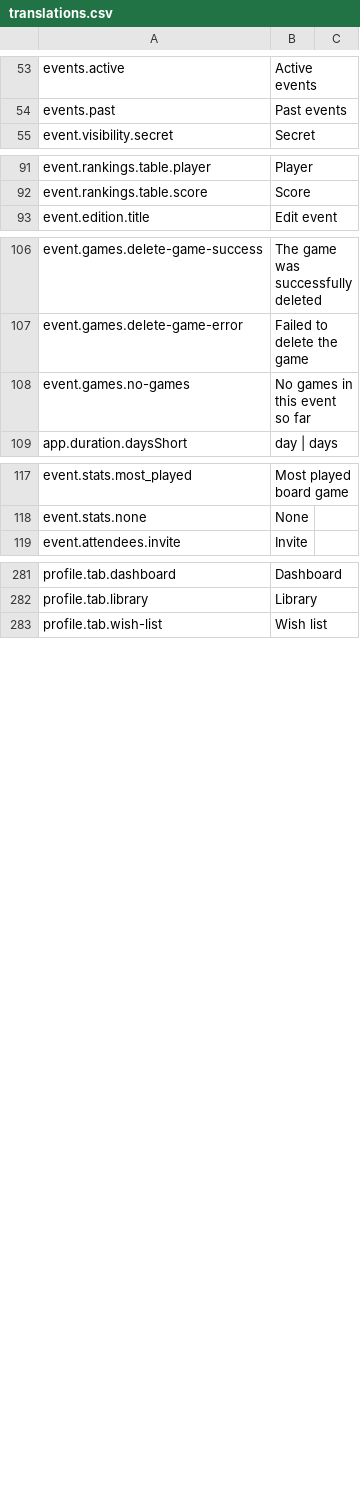
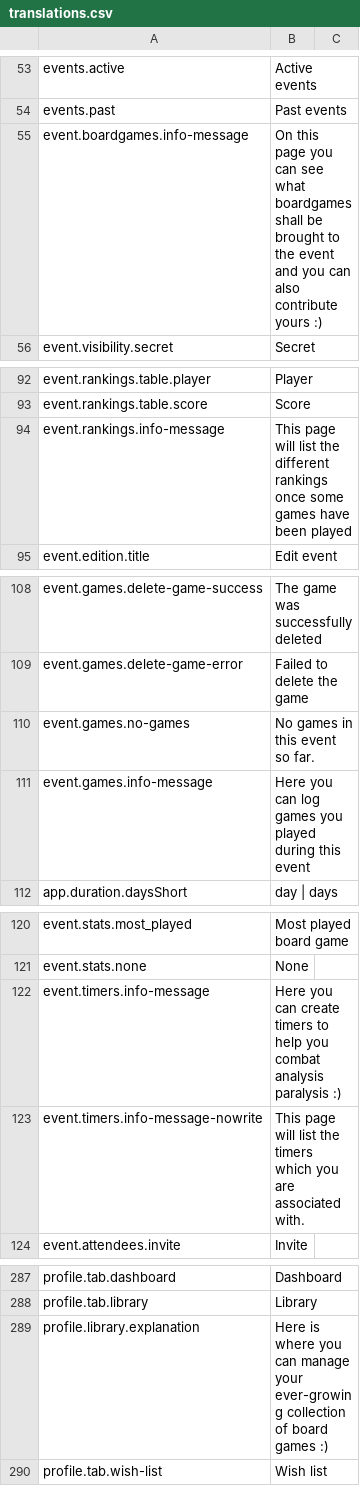
Before and after one commit to BGWE/BoardgameWE-UI, a CSV file: boardgame-ui/src/locales/translations.csv, drawn as a sheet; only a part is shown, gaps mark what is left out; the diff covers the shown part only.

Commit message:
Added infoboxes to the empty states (BGWE/BoardgameWE#227)

```diff
--- a/boardgame-ui/src/locales/translations.csv
+++ b/boardgame-ui/src/locales/translations.csv
@@ -54,2 +54,3 @@ events.active,Active events,
 events.past,Past events,
+event.boardgames.info-message,On this page you can see what boardgames shall be brought to the event and you can also contribute yours :),
 event.visibility.secret,Secret,
@@ -92,2 +93,3 @@ event.rankings.table.player,Player
 event.rankings.table.score,Score,
+event.rankings.info-message,This page will list the different rankings once some games have been played,
 event.edition.title,Edit event,
@@ -107,3 +109,4 @@ event.games.delete-game-success,The game was successfully deleted,
 event.games.delete-game-error,Failed to delete the game,
-event.games.no-games,No games in this event so far,
+event.games.no-games,No games in this event so far.,
+event.games.info-message,Here you can log games you played during this event,
 app.duration.daysShort,day | days,
@@ -118,2 +121,4 @@ event.stats.most_played,Most played board game,
 event.stats.none,None,
+event.timers.info-message,Here you can create timers to help you combat analysis paralysis :),
+event.timers.info-message-nowrite,This page will list the timers which you are associated with.,
 event.attendees.invite,Invite,
@@ -282,2 +288,3 @@ profile.tab.dashboard,Dashboard,
 profile.tab.library,Library,
+profile.library.explanation,Here is where you can manage your ever-growing collection of board games :),
 profile.tab.wish-list,Wish list,
```
Also changed, not shown: 3 added rows and 1 edited cell elsewhere in this file, 11 other files.
